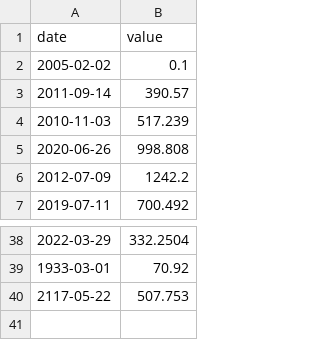
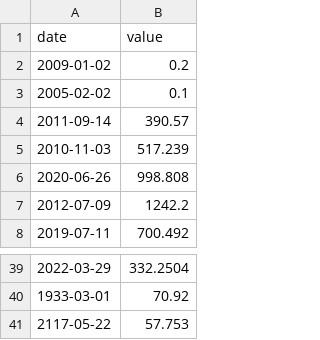
Before and after one commit to DiogoFTL-Gomes/42_Cpp_milestone05, a CSV file: cpp09/ex00/input.csv, drawn as a sheet; only a part is shown, gaps mark what is left out; addresses are those after the commit; the diff names each change by its address in the sheet, - before the commit and + after, or states it on an @@ line.

Commit message:
More test cases for input.csv

```diff
--- a/cpp09/ex00/input.csv
+++ b/cpp09/ex00/input.csv
+row 2: 2009-01-02 | 0.2
-B41 (value): 507.753
+B41 (value): 57.753
```
